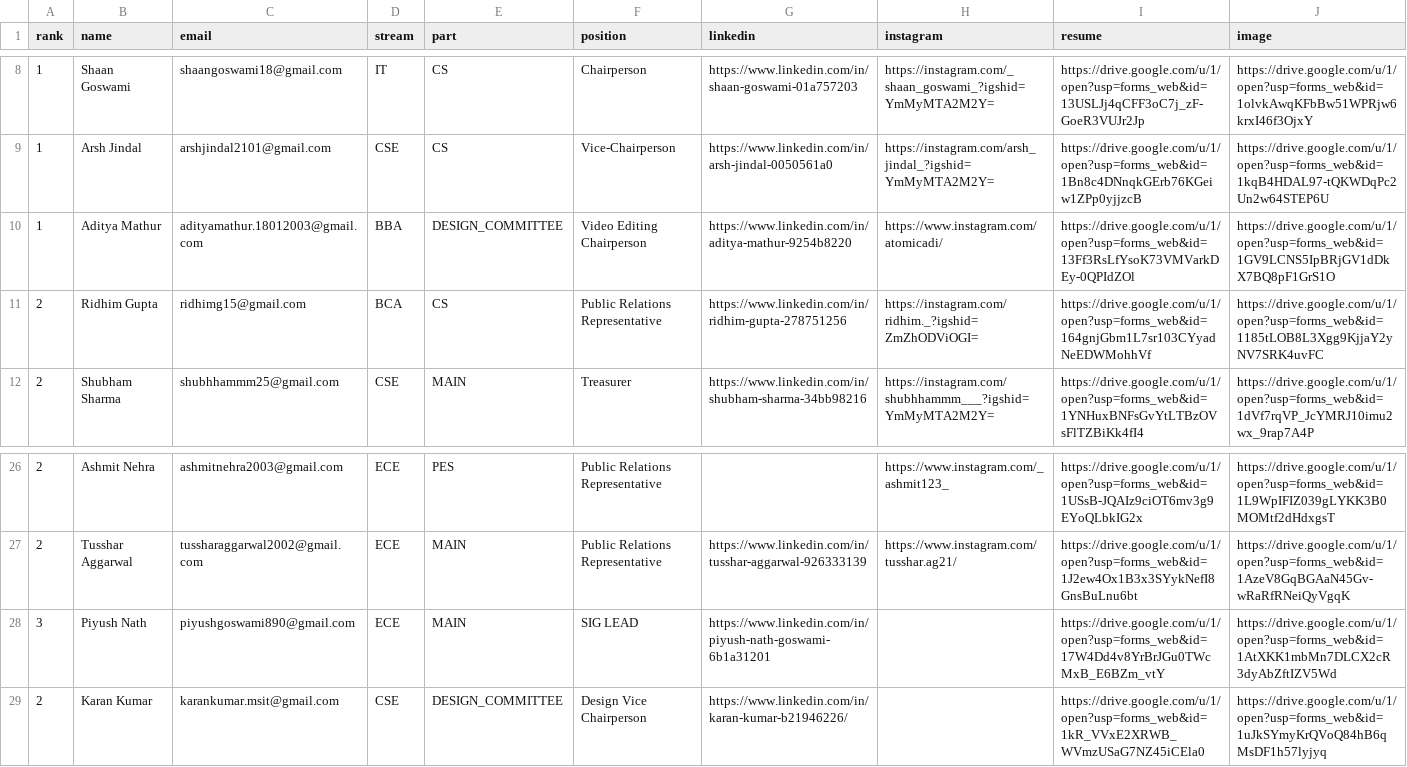
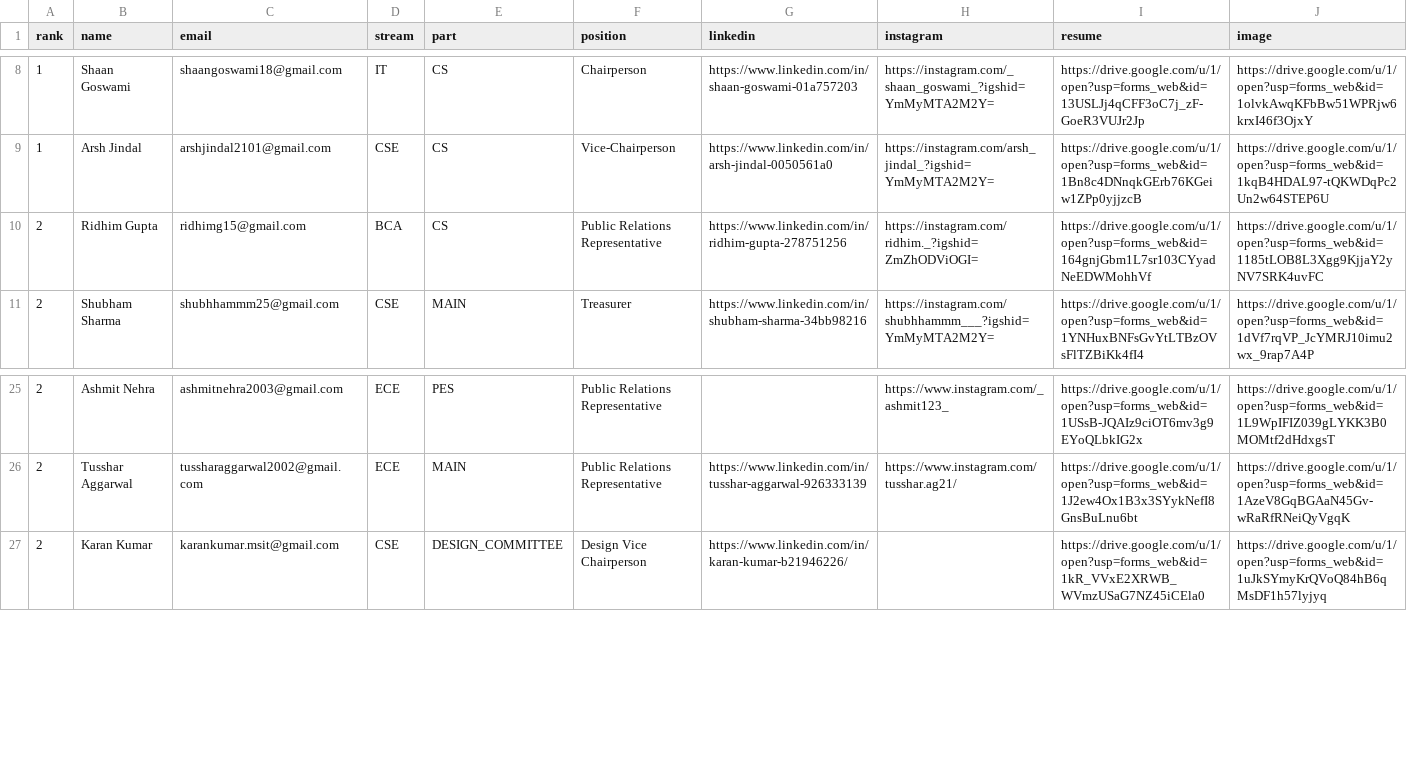
Before and after one commit to ieeecompsoc/IEEE-MSIT-MERN, a CSV file: client/src/Pages/ExeCom/team.csv, drawn as a sheet; only a part is shown, gaps mark what is left out; the diff names each change by its address in the sheet, - before the commit and + after, or states it on an @@ line.

Commit message:
Update team.csv

```diff
--- a/client/src/Pages/ExeCom/team.csv
+++ b/client/src/Pages/ExeCom/team.csv
-row 10: 1 | Aditya Mathur | adityamathur.18012003@gmail.com | BBA | DESIGN_COMMITTEE | Video Editing Chairperson | https://www.linkedin.com/in/aditya-mathur-9254b8220 | https://www.instagram.com/atomicadi/ | https://drive.google.com/u/1/open?usp=forms_web&id=13Ff3RsLfYsoK73VMVarkDEy-0QPIdZOl | https://drive.google.com/u/1/open?usp=forms_web&id=1GV9LCNS5IpBRjGV1dDkX7BQ8pF1GrS1O
-row 28: 3 | Piyush Nath | piyushgoswami890@gmail.com | ECE | MAIN | SIG LEAD | https://www.linkedin.com/in/piyush-nath-goswami-6b1a31201 |  | https://drive.google.com/u/1/open?usp=forms_web&id=17W4Dd4v8YrBrJGu0TWcMxB_E6BZm_vtY | https://drive.google.com/u/1/open?usp=forms_web&id=1AtXKK1mbMn7DLCX2cR3dyAbZftIZV5Wd
```
